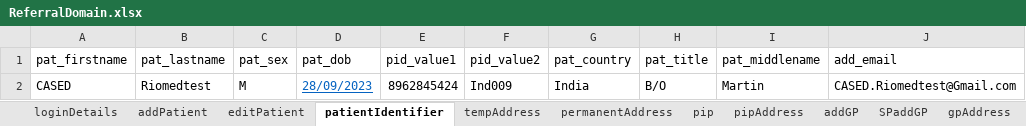
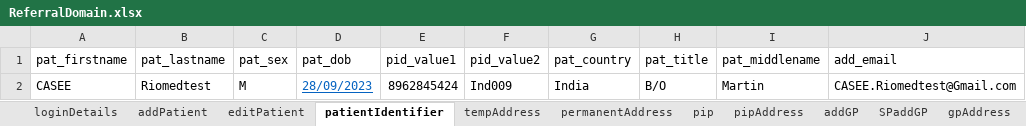
Before and after one commit to manojvyavahare27/C4Automation, an Excel workbook: ExcelFiles/ReferralDomain.xlsx, sheet patientIdentifier, drawn as a sheet; values as stored, in another font and other column widths than the file's, no borders; the diff names each change by its address in the sheet, - before the commit and + after, or states it on an @@ line.

Commit message:
App Excel

```diff
--- a/ExcelFiles/ReferralDomain.xlsx (sheet patientIdentifier)
+++ b/ExcelFiles/ReferralDomain.xlsx (sheet patientIdentifier)
-A2 (pat_firstname): CASED
+A2 (pat_firstname): CASEE
-J2 (add_email): CASED.Riomedtest@Gmail.com
+J2 (add_email): CASEE.Riomedtest@Gmail.com
```
Also changed, not shown: sheet editPatient, sheet addPatient, ExcelFiles/AppointmentDomain.xlsx, 1 other file.
